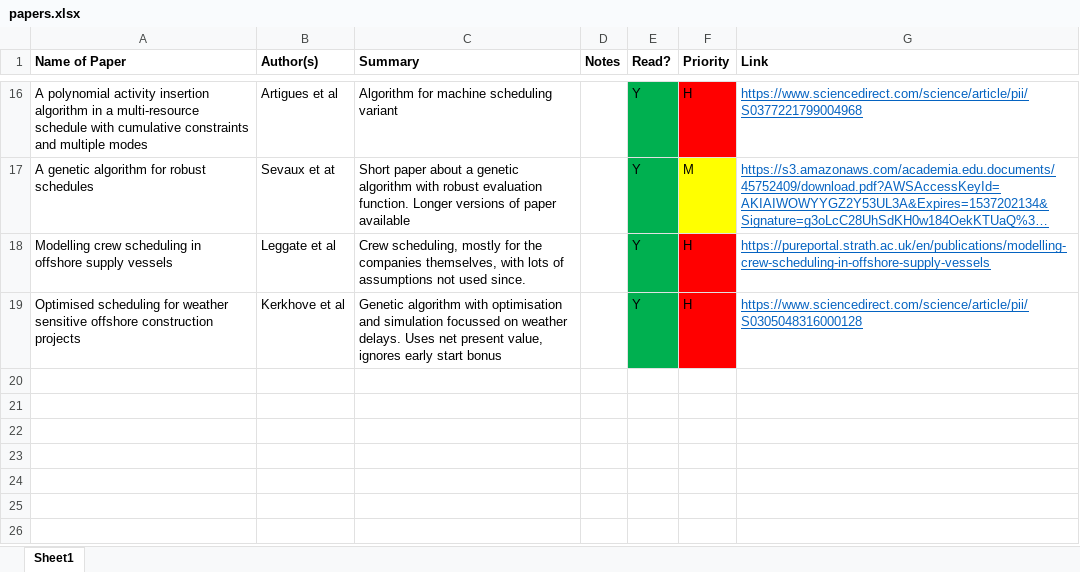
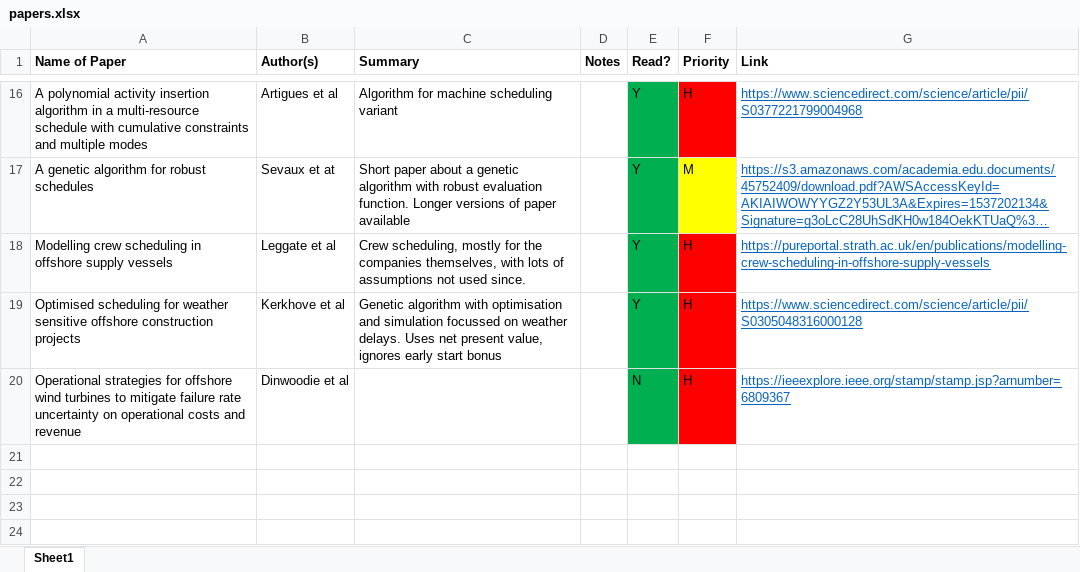
Before and after one commit to RKuipers/OffshoreWindFarms, an Excel workbook: Research/papers.xlsx, sheet Sheet1, drawn as a sheet; only a part is shown, gaps mark what is left out; the shorter side is filled out with more unchanged rows; long unchanged cells end in …; values as stored, in another font and other column widths than the file's, no borders; the diff names each change by its address in the sheet, - before the commit and + after, or states it on an @@ line.

```diff
--- a/Research/papers.xlsx (sheet Sheet1)
+++ b/Research/papers.xlsx (sheet Sheet1)
-row 20: (empty)
+row 20: Operational strategies for offshore wind turbines to mitigate failure rate uncertainty on operational costs and revenue | Dinwoodie et al |  |  | N | H | https://ieeexplore.ieee.org/stamp/stamp.jsp?arnumber=6809367
-E20 fill: none
+E20 fill: #00B050
-F20 fill: none
+F20 fill: #FF0000
```
Also changed, not shown: 6 other files.
